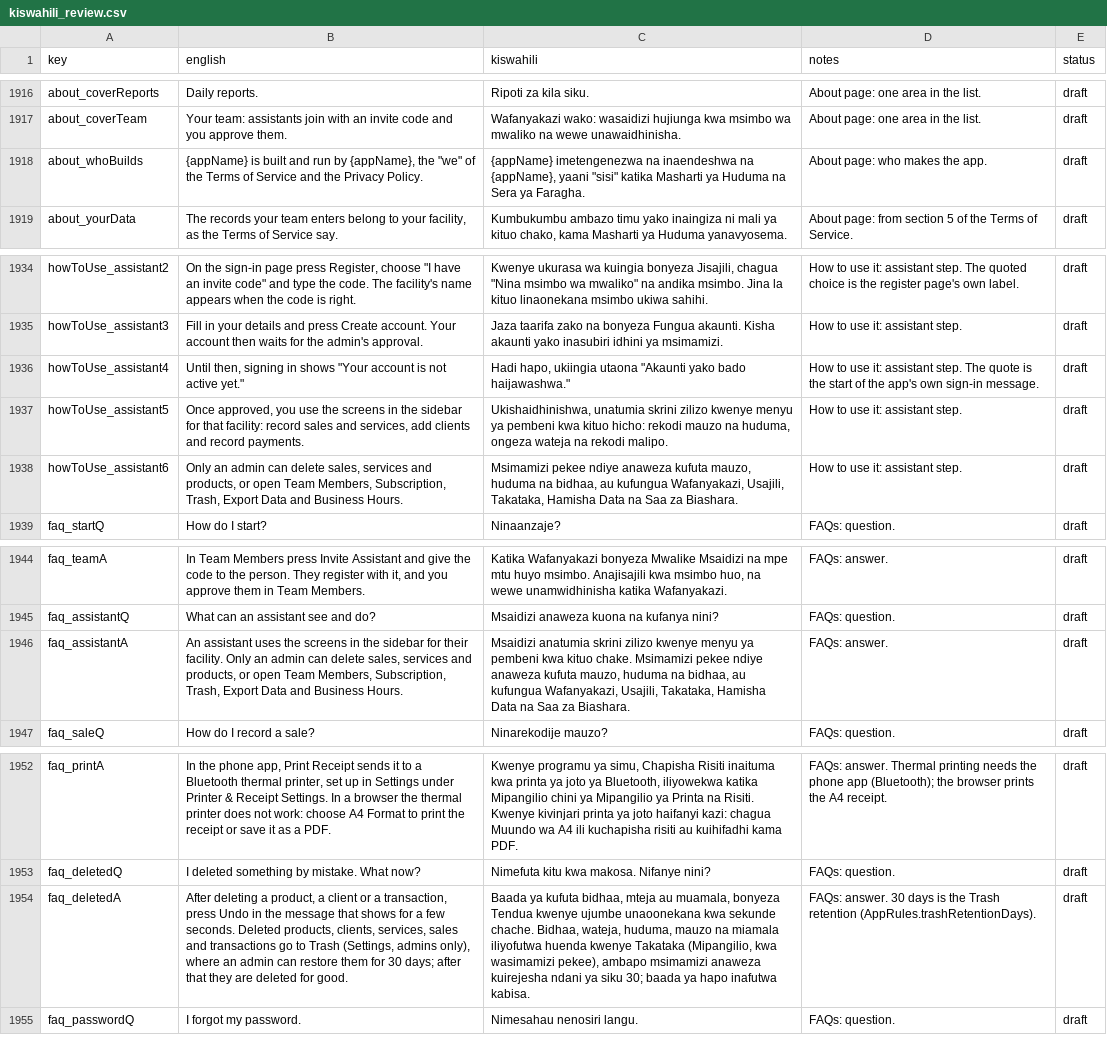
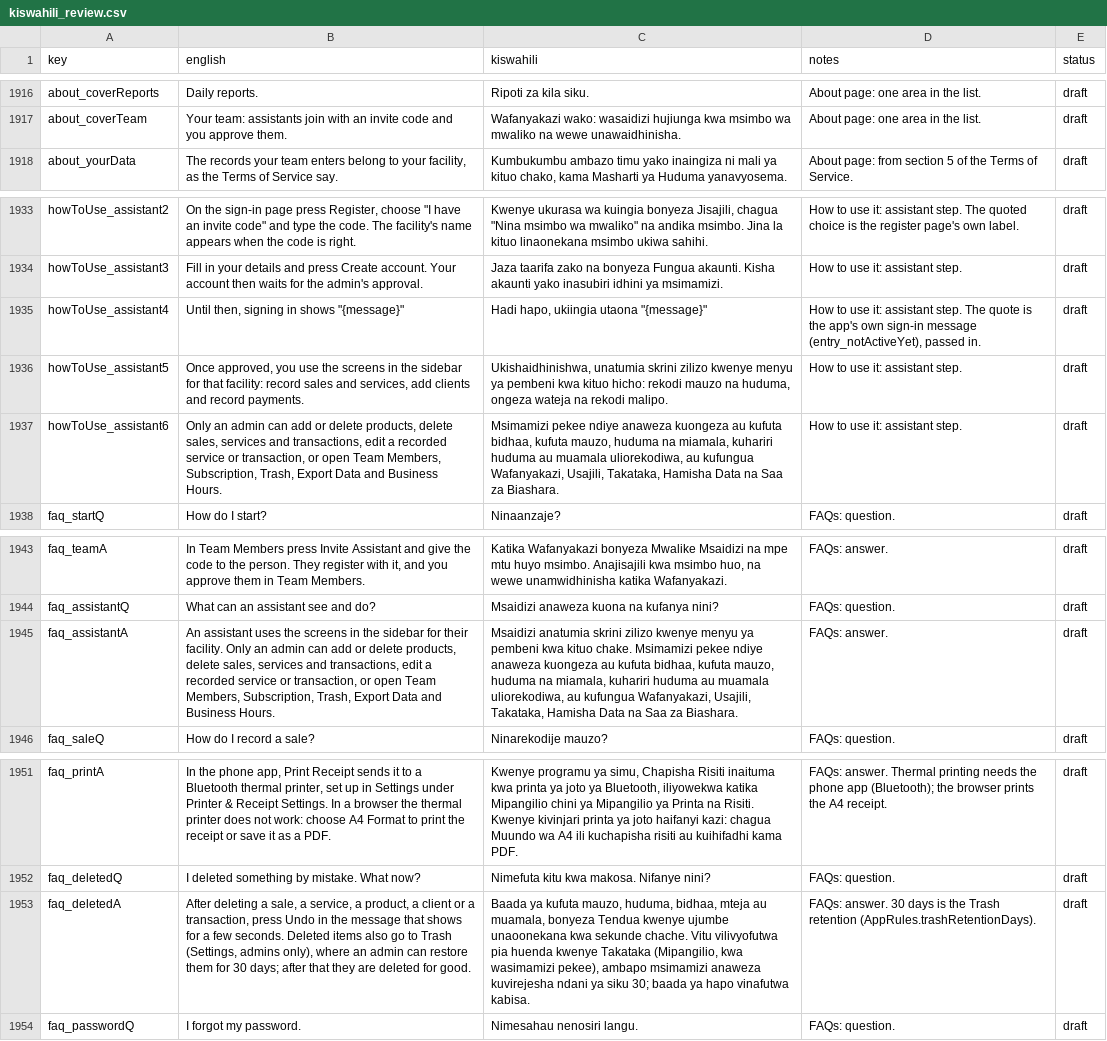
Before and after one commit to shanelvmi/VetBiz-Pro, a CSV file: docs/kiswahili_review.csv, drawn as a sheet; only a part is shown, gaps mark what is left out; removed rows and columns are numbered as before the commit, all else as after; the diff names each change by its address in the sheet, - before the commit and + after, or states it on an @@ line.

```diff
--- a/docs/kiswahili_review.csv
+++ b/docs/kiswahili_review.csv
-row 1918: about_whoBuilds | {appName} is built and run by {appName}, the "we" of the Terms of Service and the Privacy Policy. | {appName} imetengenezwa na inaendeshwa na {appName}, yaani "sisi" katika Masharti ya Huduma na Sera ya Faragha. | About page: who makes the app. | draft
-B1935 (english): …in shows "Your account is not active yet."
+B1935 (english): …in shows "{message}"
-C1935 (kiswahili): …ukiingia utaona "Akaunti yako bado haijawashwa."
+C1935 (kiswahili): …ukiingia utaona "{message}"
-D1935 (notes): …is the start of the app's own sign-in message.
+D1935 (notes): …is the app's own sign-in message (entry_notActiveYet), passed in.
-B1937 (english): …admin can delete sales, services and products, or open…
+B1937 (english): …admin can add or delete products, delete sales, services and transactions, edit a recorded service or transaction, or open…
-C1937 (kiswahili): …ndiye anaweza kufuta mauzo, huduma na bidhaa, au kufungua…
+C1937 (kiswahili): …ndiye anaweza kuongeza au kufuta bidhaa, kufuta mauzo, huduma na miamala, kuhariri huduma au muamala uliorekodiwa, au kufungua…
-B1945 (english): …admin can delete sales, services and products, or open…
+B1945 (english): …admin can add or delete products, delete sales, services and transactions, edit a recorded service or transaction, or open…
-C1945 (kiswahili): …ndiye anaweza kufuta mauzo, huduma na bidhaa, au kufungua…
+C1945 (kiswahili): …ndiye anaweza kuongeza au kufuta bidhaa, kufuta mauzo, huduma na miamala, kuhariri huduma au muamala uliorekodiwa, au kufungua…
-B1953 (english): …deleting a product, a client or a transaction, press Undo in the message that shows for a few seconds. Deleted products, clients, services, sales and transactions go to…
+B1953 (english): …deleting a sale, a service, a product, a client or a transaction, press Undo in the message that shows for a few seconds. Deleted items also go to…
-C1953 (kiswahili): …ya kufuta bidhaa, mteja au muamala, bonyeza Tendua kwenye ujumbe unaoonekana kwa sekunde chache. Bidhaa, wateja, huduma, mauzo na miamala iliyofutwa huenda kwenye Takataka (Mipangilio, kwa wasimamizi pekee), ambapo msimamizi anaweza kuirejesha ndani ya siku 30; baada ya hapo inafutwa kabisa.
+C1953 (kiswahili): …ya kufuta mauzo, huduma, bidhaa, mteja au muamala, bonyeza Tendua kwenye ujumbe unaoonekana kwa sekunde chache. Vitu vilivyofutwa pia huenda kwenye Takataka (Mipangilio, kwa wasimamizi pekee), ambapo msimamizi anaweza kuvirejesha ndani ya siku 30; baada ya hapo vinafutwa kabisa.
```
Also changed, not shown: 2 other files.
